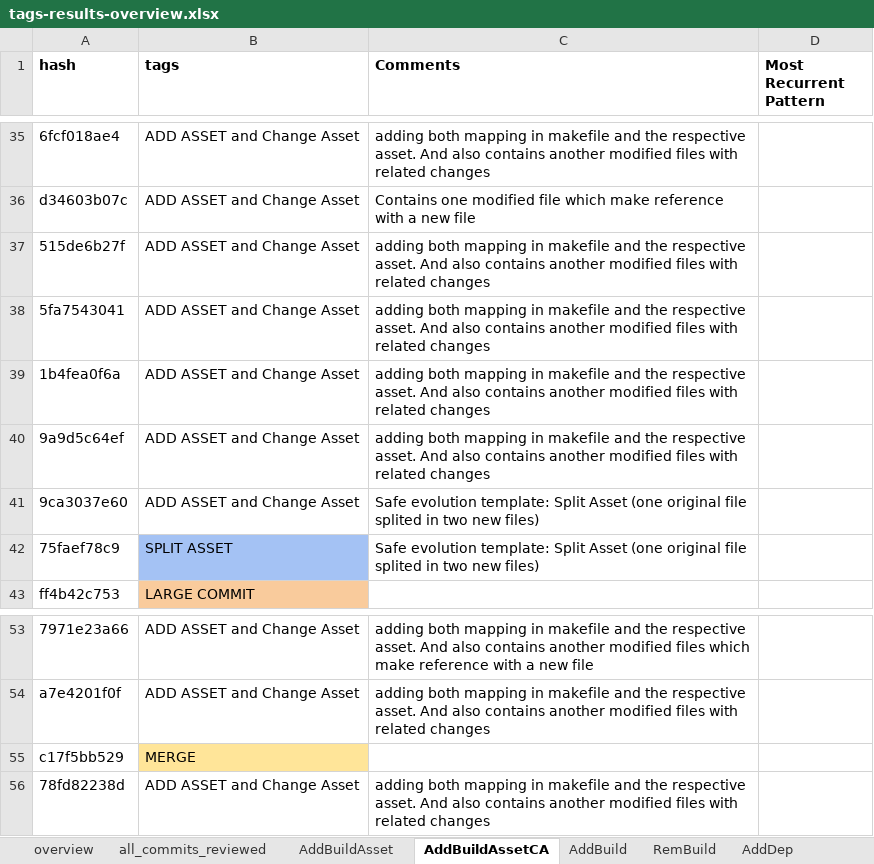
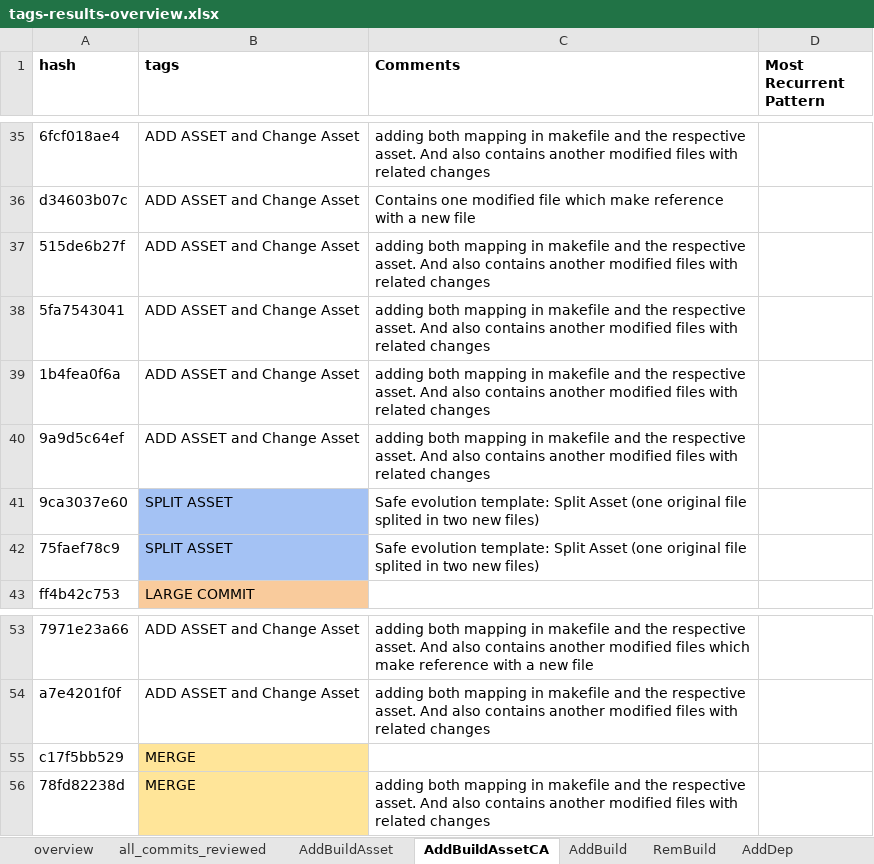
Before and after one commit to karinegmg/SPL-Classifier, an Excel workbook: journal-results/tags-results-overview.xlsx, sheet AddBuildAssetCA, drawn as a sheet; only a part is shown, gaps mark what is left out; values as stored, in another font and other column widths than the file's, no borders; charts and pictures not drawn; the diff names each change by its address in the sheet, - before the commit and + after, or states it on an @@ line.

```diff
--- a/journal-results/tags-results-overview.xlsx (sheet AddBuildAssetCA)
+++ b/journal-results/tags-results-overview.xlsx (sheet AddBuildAssetCA)
-B41 (tags): ADD ASSET and Change Asset
+B41 (tags): SPLIT ASSET
-B41 fill: none
+B41 fill: #A4C2F4
-B56 (tags): ADD ASSET and Change Asset
+B56 (tags): MERGE
-B56 fill: none
+B56 fill: #FFE599
```
Also changed, not shown: sheet overview, sheet AddBuildAsset, sheet AddBuildIfAsset, other sheet tabs, charts or pictures, 8 other files.
